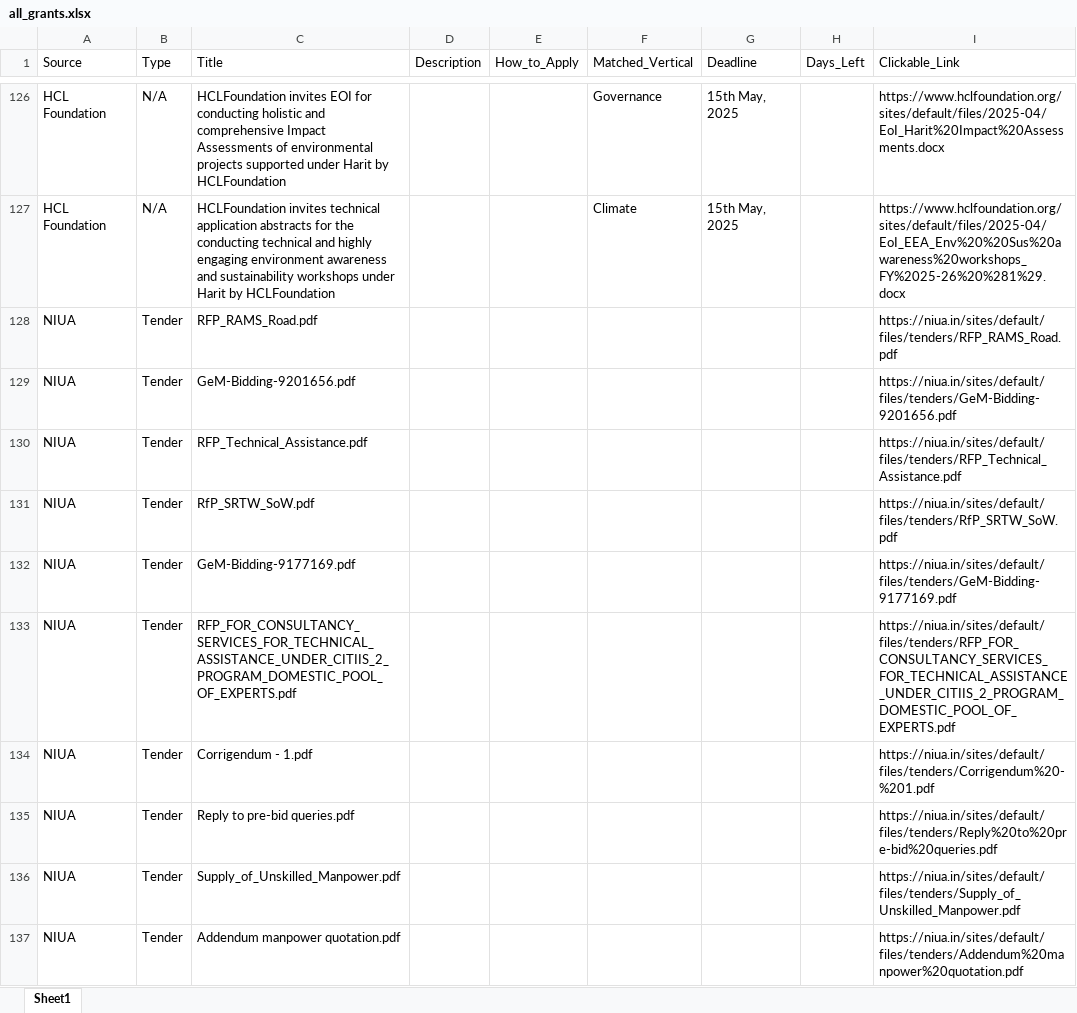
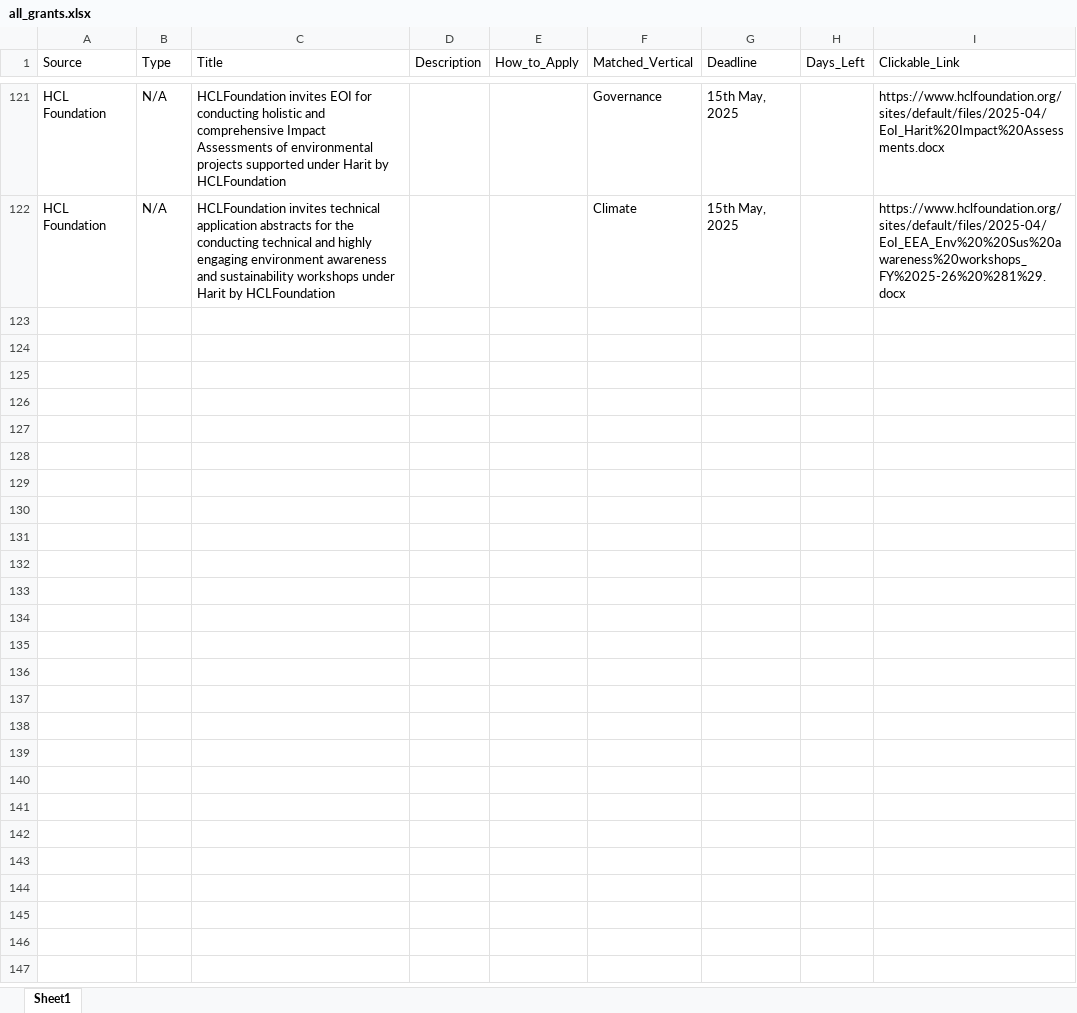
Before and after one commit to RajuSakshena/all-scraping, an Excel workbook: all_grants.xlsx, sheet Sheet1, drawn as a sheet; only a part is shown, gaps mark what is left out; values as stored, in another font and other column widths than the file's, no borders; removed rows and columns are numbered as before the commit, all else as after; the diff covers the shown part only; the diff names each change by its address in the sheet, - before the commit and + after, or states it on an @@ line.

```diff
--- a/all_grants.xlsx (sheet Sheet1)
+++ b/all_grants.xlsx (sheet Sheet1)
-row 128: NIUA | Tender | RFP_RAMS_Road.pdf |  |  |  |  |  | https://niua.in/sites/default/files/tenders/RFP_RAMS_Road.pdf
-row 129: NIUA | Tender | GeM-Bidding-9201656.pdf |  |  |  |  |  | https://niua.in/sites/default/files/tenders/GeM-Bidding-9201656.pdf
-row 130: NIUA | Tender | RFP_Technical_Assistance.pdf |  |  |  |  |  | https://niua.in/sites/default/files/tenders/RFP_Technical_Assistance.pdf
-row 131: NIUA | Tender | RfP_SRTW_SoW.pdf |  |  |  |  |  | https://niua.in/sites/default/files/tenders/RfP_SRTW_SoW.pdf
-row 132: NIUA | Tender | GeM-Bidding-9177169.pdf |  |  |  |  |  | https://niua.in/sites/default/files/tenders/GeM-Bidding-9177169.pdf
-row 133: NIUA | Tender | RFP_FOR_CONSULTANCY_SERVICES_FOR_TECHNICAL_ASSISTANCE_UNDER_CITIIS_2_PROGRAM_DOMESTIC_POOL_OF_EXPERTS.pdf |  |  |  |  |  | https://niua.in/sites/default/files/tenders/RFP_FOR_CONSULTANCY_SERVICES_FOR_TECHNICAL_ASSISTANCE_UNDER_CITIIS_2_PROGRAM_DOMESTIC_POOL_OF_EXPERTS.pdf
-row 134: NIUA | Tender | Corrigendum - 1.pdf |  |  |  |  |  | https://niua.in/sites/default/files/tenders/Corrigendum%20-%201.pdf
-row 135: NIUA | Tender | Reply to pre-bid queries.pdf |  |  |  |  |  | https://niua.in/sites/default/files/tenders/Reply%20to%20pre-bid%20queries.pdf
-row 136: NIUA | Tender | Supply_of_Unskilled_Manpower.pdf |  |  |  |  |  | https://niua.in/sites/default/files/tenders/Supply_of_Unskilled_Manpower.pdf
-row 137: NIUA | Tender | Addendum manpower quotation.pdf |  |  |  |  |  | https://niua.in/sites/default/files/tenders/Addendum%20manpower%20quotation.pdf
```
Also changed, not shown: 29 added rows, 43 removed rows and 85 edited cells elsewhere in this sheet.
